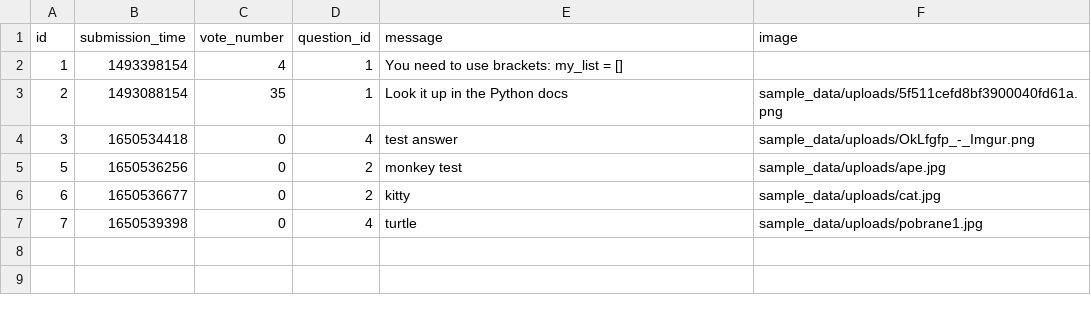
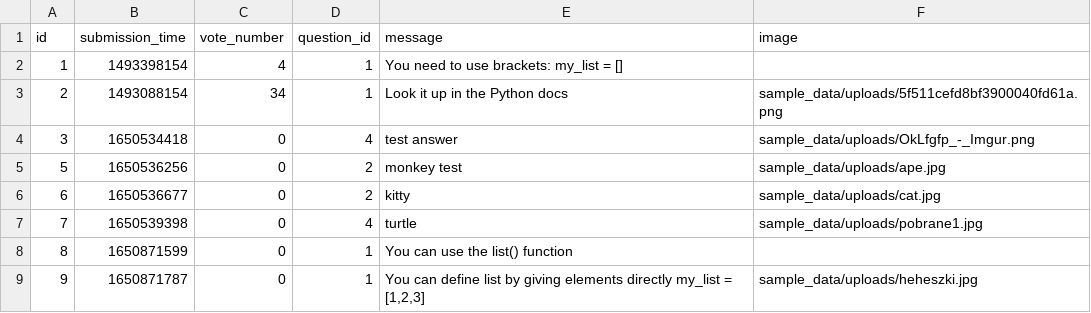
Before and after one commit to szopszop/AskMate_Forum, a CSV file: sample_data/answer.csv, drawn as a sheet.

Commit message:
Refactor: new routes to send image, new functions create answer and question added and update/add image fixed

```diff
--- a/sample_data/answer.csv
+++ b/sample_data/answer.csv
@@ -2,3 +2,3 @@ id,submission_time,vote_number,question_id,message,image
 1,1493398154,4,1,You need to use brackets: my_list = [],
-2,1493088154,35,1,Look it up in the Python docs,sample_data/uploads/5f511cefd8bf3900040fd61a.png
+2,1493088154,34,1,Look it up in the Python docs,sample_data/uploads/5f511cefd8bf3900040fd61a.png
 3,1650534418,0,4,test answer,sample_data/uploads/OkLfgfp_-_Imgur.png
@@ -7 +7,3 @@ id,submission_time,vote_number,question_id,message,image
 7,1650539398,0,4,turtle,sample_data/uploads/pobrane1.jpg
+8,1650871599,0,1,You can use the list() function,
+9,1650871787,0,1,"You can define list by giving elements directly my_list = [1,2,3]",sample_data/uploads/heheszki.jpg
```
Also changed, not shown: sample_data/question.csv, 8 other files.
